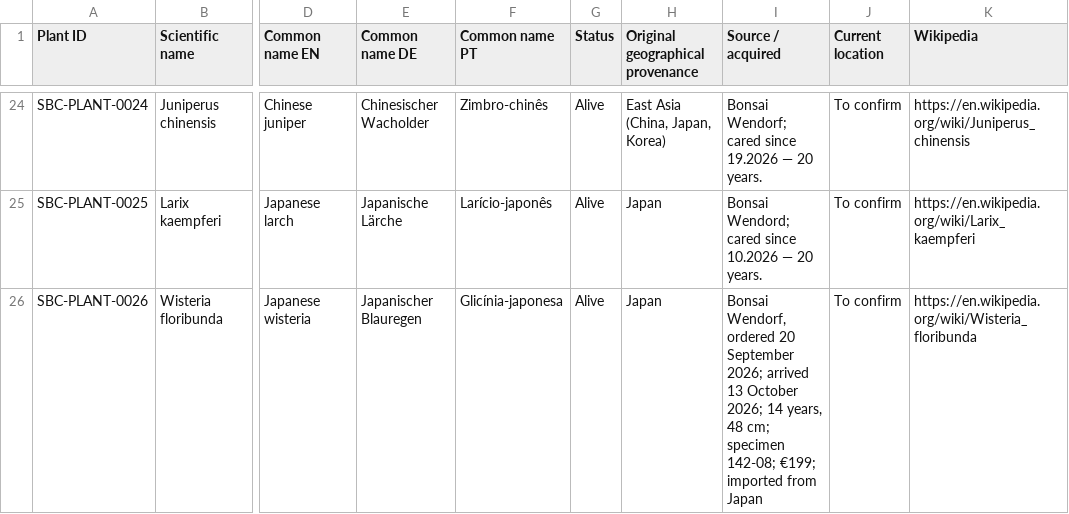
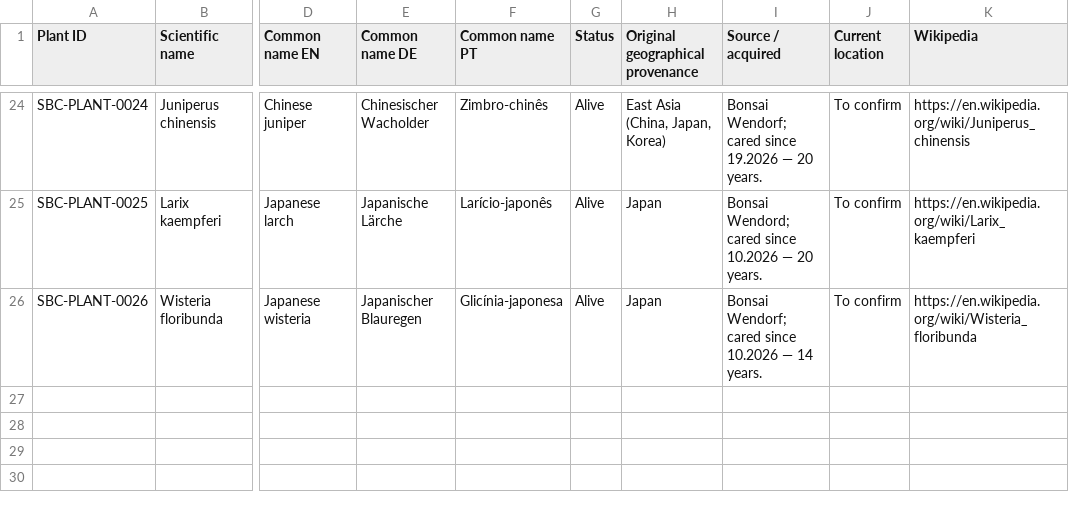
Before and after one commit to Driftwoodye/Driftwood-Garden, a CSV file: plants.csv, drawn as a sheet; only a part is shown, gaps mark what is left out; the diff names each change by its address in the sheet, - before the commit and + after, or states it on an @@ line.

```diff
--- a/plants.csv
+++ b/plants.csv
-I26 (Source / acquired): Bonsai Wendorf, ordered 20 September 2026; arrived 13 October 2026; 14 years, 48 cm; specimen 142-08; €199; imported from Japan
+I26 (Source / acquired): Bonsai Wendorf; cared since 10.2026 — 14 years.
```
